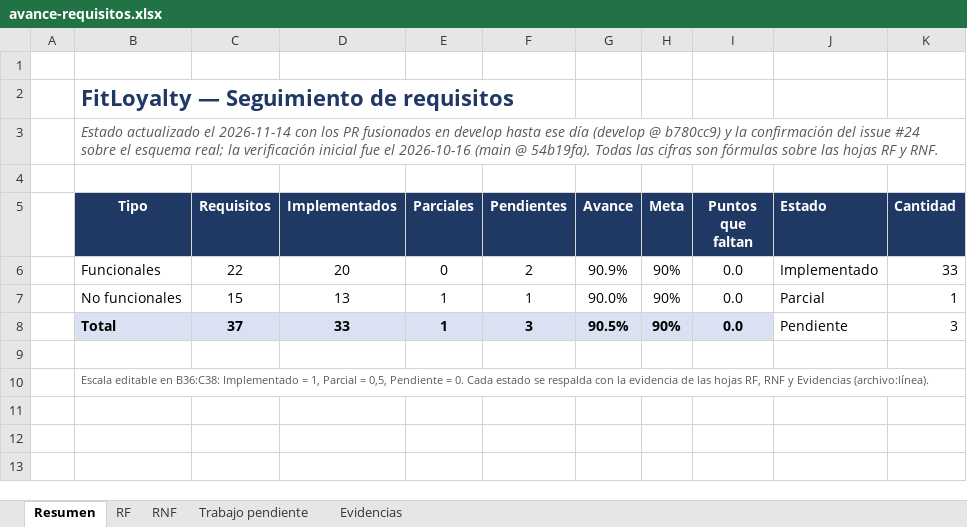
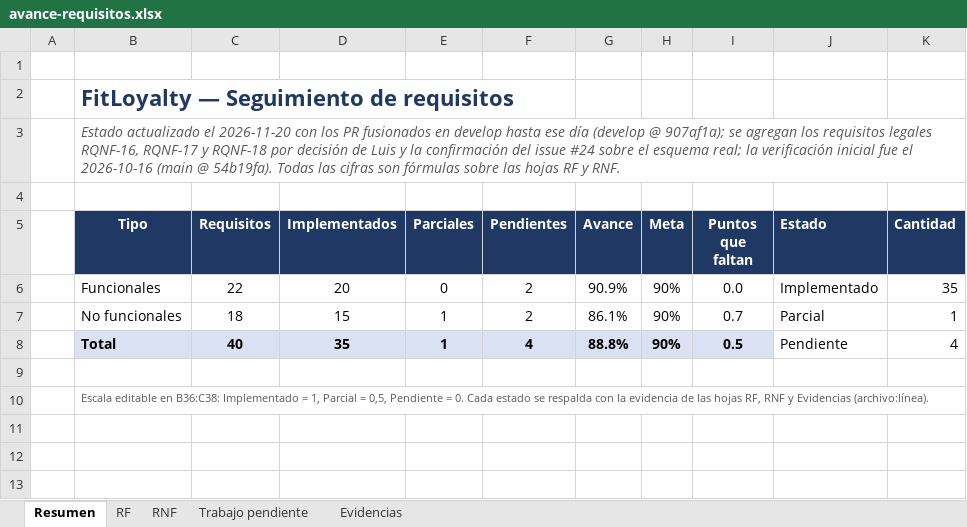
Before and after one commit to Luis140721/Proyecto_Fitloyalty, an Excel workbook: docs/avance-requisitos.xlsx, sheet Resumen, drawn as a sheet; only a part is shown; values as stored, in another font and other column widths than the file's, no borders; charts and pictures not drawn; removed rows and columns are numbered as before the commit, all else as after; the diff names each change by its address in the sheet, - before the commit and + after, or states it on an @@ line.

Commit message:
docs(avance): requisitos legales RQNF-16, 17 y 18; avance al 88,8 % de 40
Entran tres requisitos de Cumplimiento por decisión de Luis: RQNF-16 (Ley
2300, Pendiente), RQNF-17 (datos sensibles y menores) y RQNF-18 (contrato y
consumidor), estos dos Implementados con el PR #102. El total pasa de 37 a 40:
35,5/40 = 88,8 % (RF 90,9 %, RNF 86,1 %). Se actualizan el Excel, la matriz,
el docx y estado.md, con la ruta al 100 %.

```diff
--- a/docs/avance-requisitos.xlsx (sheet Resumen)
+++ b/docs/avance-requisitos.xlsx (sheet Resumen)
-B3 (Tipo): …actualizado el 2026-11-14 con los PR fusionados en develop hasta ese día (develop @ b780cc9) y la…
+B3 (Tipo): …actualizado el 2026-11-20 con los PR fusionados en develop hasta ese día (develop @ 907af1a); se agregan los requisitos legales RQNF-16, RQNF-17 y RQNF-18 por decisión de Luis y la…
-K6 (Cantidad): 33
+K6 (Cantidad): 35
-C7 (Requisitos): 15
+C7 (Requisitos): 18
-D7 (Implementados): 13
+D7 (Implementados): 15
-F7 (Pendientes): 1
+F7 (Pendientes): 2
-G7 (Avance): 90.0%
+G7 (Avance): 86.1%
-I7 (Puntos que faltan): 0.0
+I7 (Puntos que faltan): 0.7
-row 8:  | Total | 37 | 33 | 1 | 3 | 90.5% | 90% | 0.0 | Pendiente | 3
+row 8:  | Total | 40 | 35 | 1 | 4 | 88.8% | 90% | 0.5 | Pendiente | 4
```
Also changed, not shown: sheet RNF, sheet Trabajo pendiente, sheet Evidencias, formulas that keep their value, charts or pictures, 3 other files.
